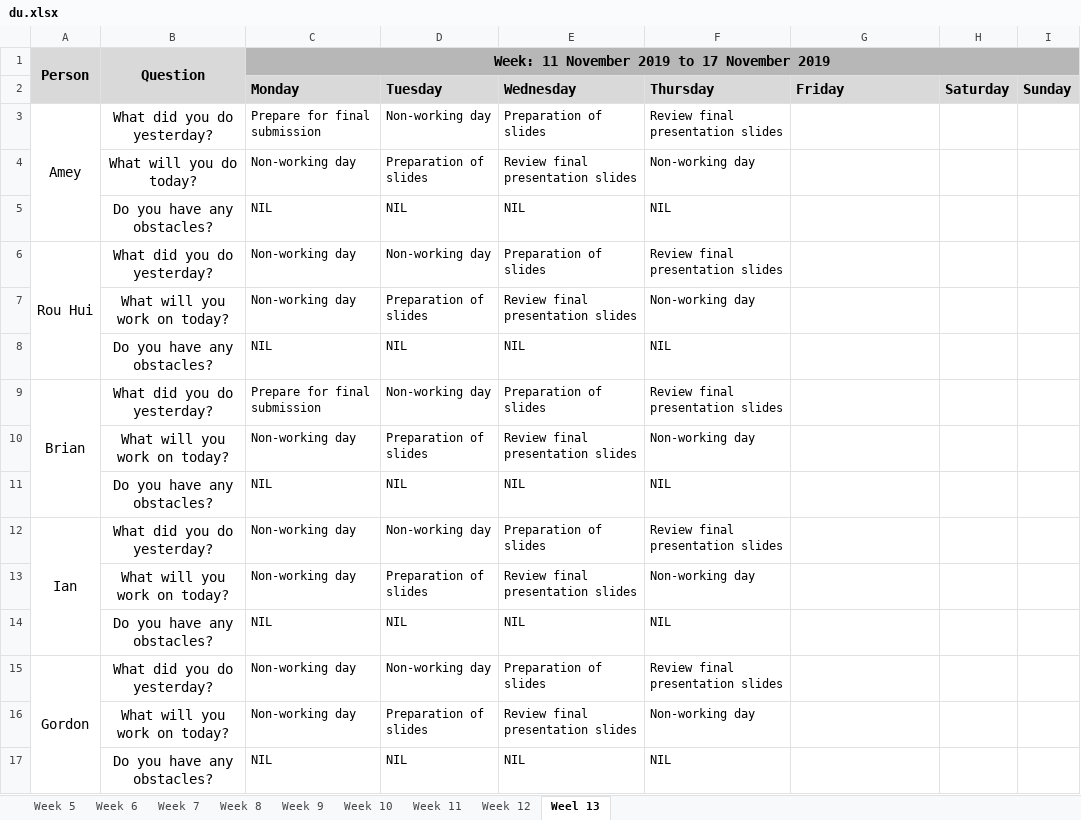
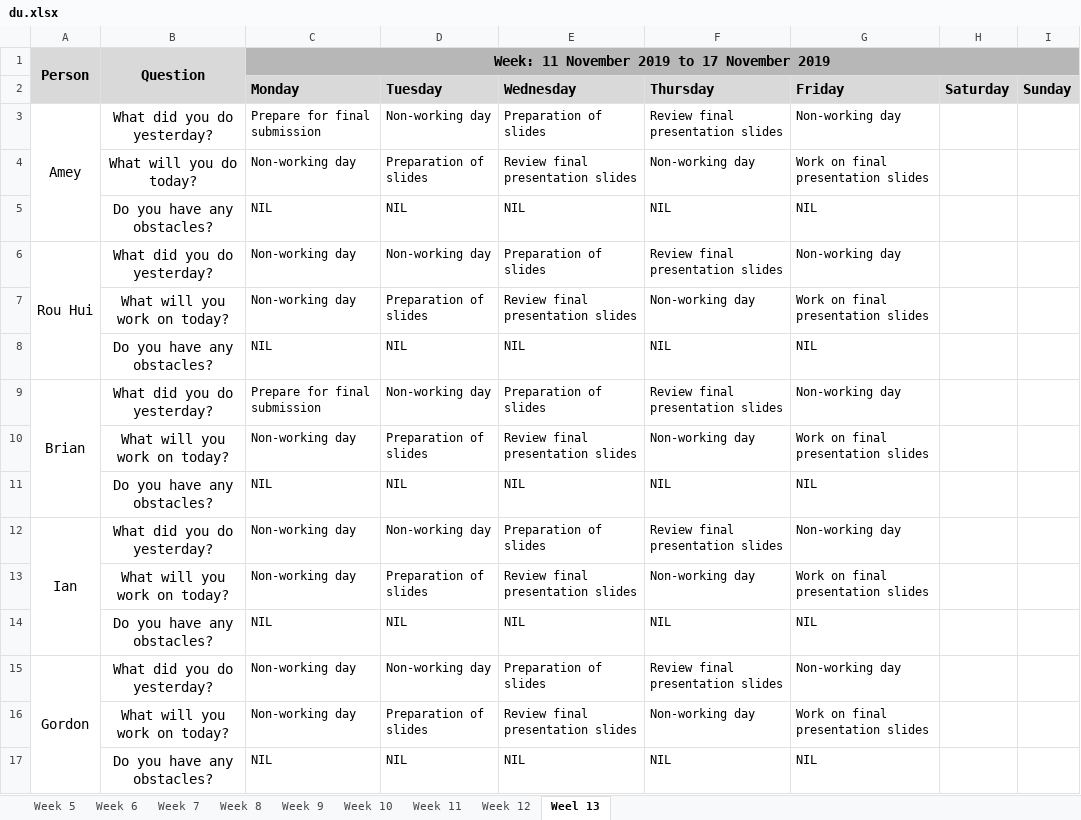
Before and after one commit to ameyrathi/SWE-Project, an Excel workbook: metrics/du.xlsx, sheet Weel 13, drawn as a sheet; values as stored, in another font and other column widths than the file's, no borders; the diff names each change by its address in the sheet, - before the commit and + after, or states it on an @@ line.

Commit message:
15 Nov Daily Update

```diff
--- a/metrics/du.xlsx (sheet Weel 13)
+++ b/metrics/du.xlsx (sheet Weel 13)
-G3 (Friday): (empty)
+G3 (Friday): Non-working day
-G4 (Friday): (empty)
+G4 (Friday): Work on final presentation slides
-G5 (Friday): (empty)
+G5 (Friday): NIL
-G6 (Friday): (empty)
+G6 (Friday): Non-working day
-G7 (Friday): (empty)
+G7 (Friday): Work on final presentation slides
-G8 (Friday): (empty)
+G8 (Friday): NIL
-G9 (Friday): (empty)
+G9 (Friday): Non-working day
-G10 (Friday): (empty)
+G10 (Friday): Work on final presentation slides
-G11 (Friday): (empty)
+G11 (Friday): NIL
-G12 (Friday): (empty)
+G12 (Friday): Non-working day
-G13 (Friday): (empty)
+G13 (Friday): Work on final presentation slides
-G14 (Friday): (empty)
+G14 (Friday): NIL
-G15 (Friday): (empty)
+G15 (Friday): Non-working day
-G16 (Friday): (empty)
+G16 (Friday): Work on final presentation slides
-G17 (Friday): (empty)
+G17 (Friday): NIL
```
